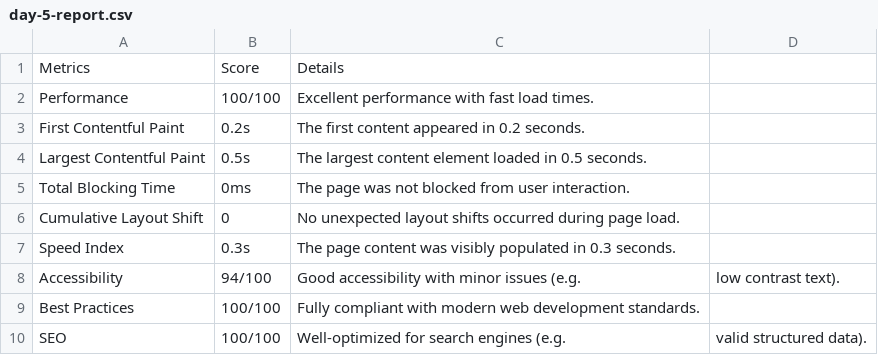
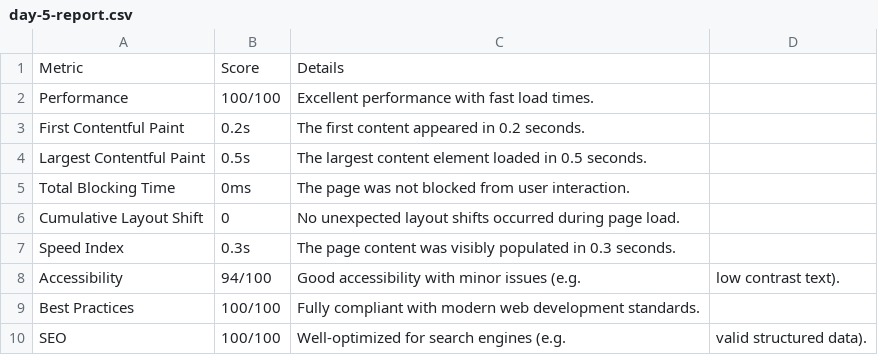
Before and after one commit to MaryamJami1/ui-ux-hackathon, a CSV file: Documentation/day-5-report.csv, drawn as a sheet.

Commit message:
test report

```diff
--- a/Documentation/day-5-report.csv
+++ b/Documentation/day-5-report.csv
@@ -1,2 +1,2 @@
-Metrics,Score,Details
+Metric,Score,Details
 Performance,100/100,Excellent performance with fast load times.
```
